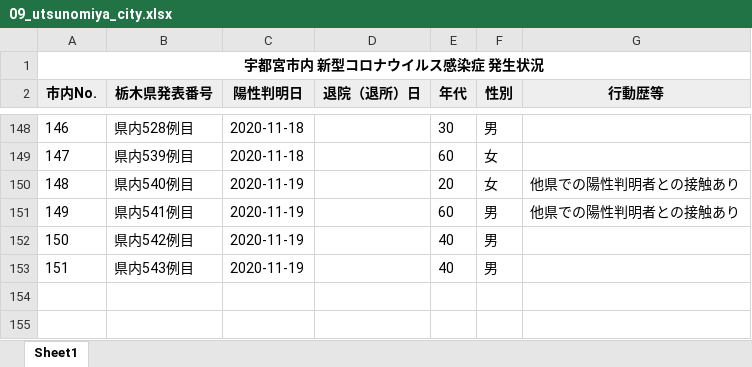
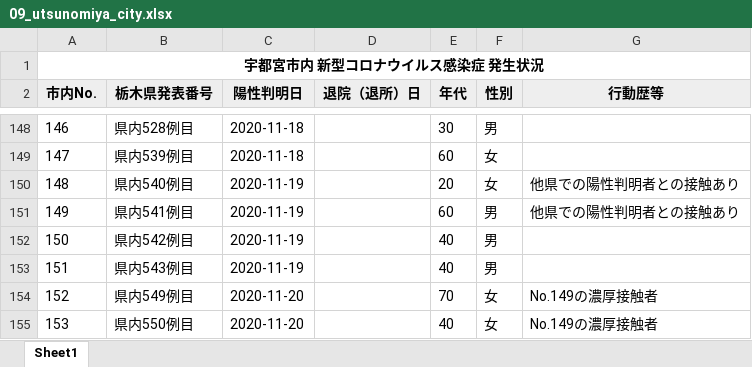
Before and after one commit to CalicoKater/covid-19, an Excel workbook: work/09_utsunomiya_city.xlsx, sheet Sheet1, drawn as a sheet; only a part is shown, gaps mark what is left out; values as stored, in another font and other column widths than the file's, no borders; the diff names each change by its address in the sheet, - before the commit and + after, or states it on an @@ line.

```diff
--- a/work/09_utsunomiya_city.xlsx (sheet Sheet1)
+++ b/work/09_utsunomiya_city.xlsx (sheet Sheet1)
+row 154: 152 | 県内549例目 | 2020-11-20 |  | 70 | 女 | No.149の濃厚接触者
+row 155: 153 | 県内550例目 | 2020-11-20 |  | 40 | 女 | No.149の濃厚接触者
```
Also changed, not shown: 31 other files.
